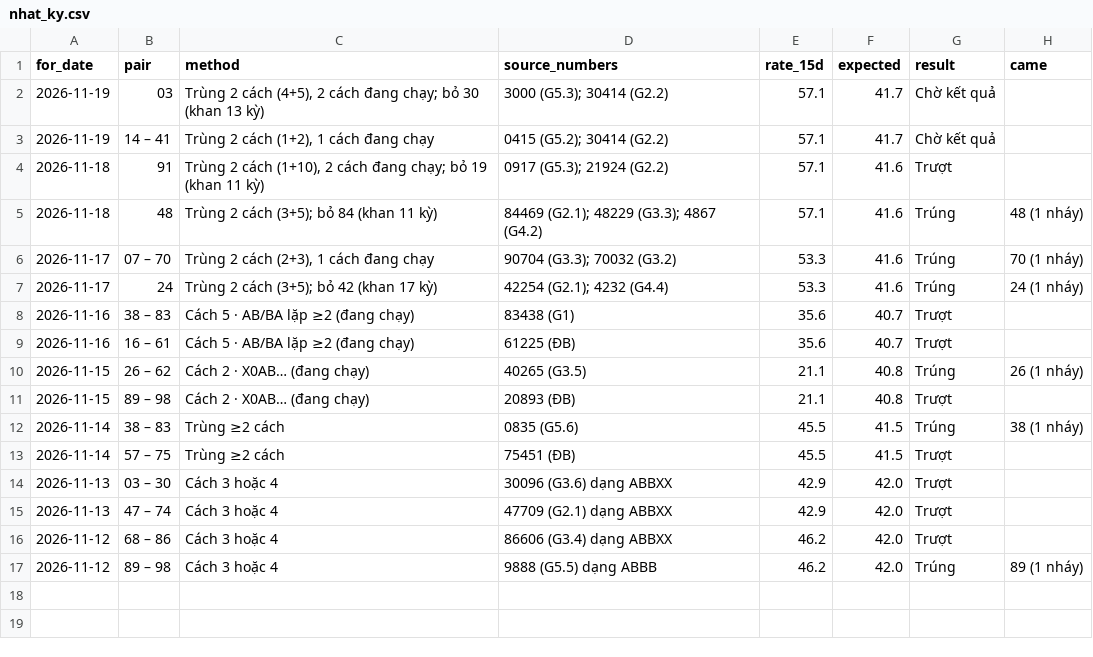
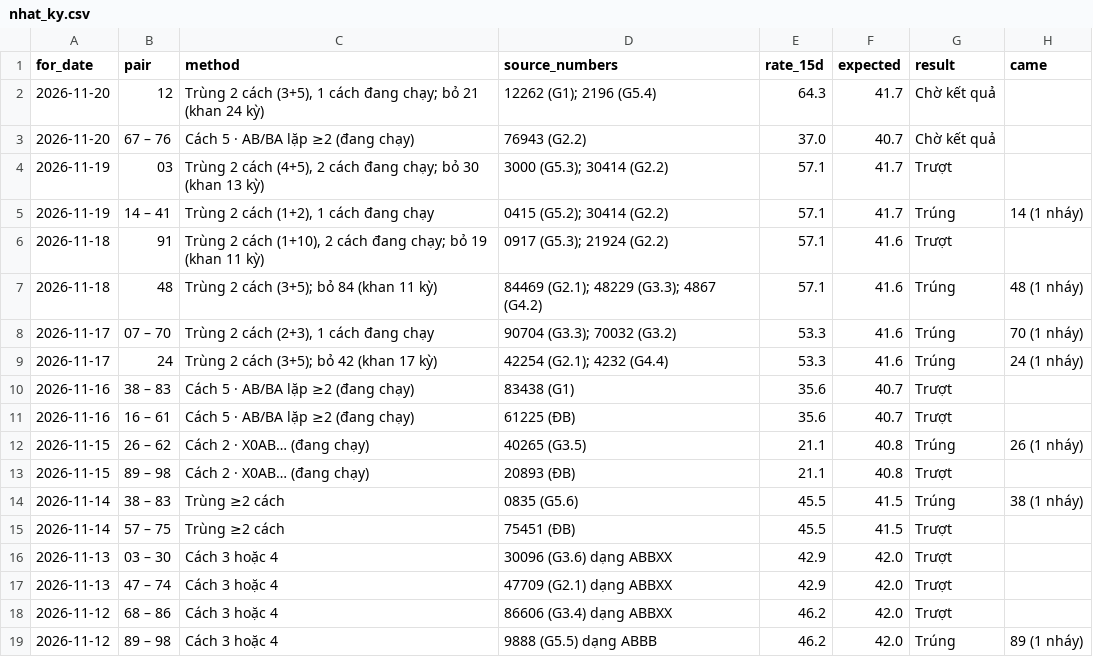
Before and after one commit to chutieuhamchoi/Nghiencuu, a CSV file: xsmb/data/nhat_ky.csv, drawn as a sheet.

```diff
--- a/xsmb/data/nhat_ky.csv
+++ b/xsmb/data/nhat_ky.csv
@@ -1,4 +1,6 @@
 for_date,pair,method,source_numbers,rate_15d,expected,result,came
-2026-11-19,03,"Trùng 2 cách (4+5), 2 cách đang chạy; bỏ 30 (khan 13 kỳ)",3000 (G5.3); 30414 (G2.2),57.1,41.7,Chờ kết quả,
-2026-11-19,14 – 41,"Trùng 2 cách (1+2), 1 cách đang chạy",0415 (G5.2); 30414 (G2.2),57.1,41.7,Chờ kết quả,
+2026-11-20,12,"Trùng 2 cách (3+5), 1 cách đang chạy; bỏ 21 (khan 24 kỳ)",12262 (G1); 2196 (G5.4),64.3,41.7,Chờ kết quả,
+2026-11-20,67 – 76,Cách 5 · AB/BA lặp ≥2 (đang chạy),76943 (G2.2),37.0,40.7,Chờ kết quả,
+2026-11-19,03,"Trùng 2 cách (4+5), 2 cách đang chạy; bỏ 30 (khan 13 kỳ)",3000 (G5.3); 30414 (G2.2),57.1,41.7,Trượt,
+2026-11-19,14 – 41,"Trùng 2 cách (1+2), 1 cách đang chạy",0415 (G5.2); 30414 (G2.2),57.1,41.7,Trúng,14 (1 nháy)
 2026-11-18,91,"Trùng 2 cách (1+10), 2 cách đang chạy; bỏ 19 (khan 11 kỳ)",0917 (G5.3); 21924 (G2.2),57.1,41.6,Trượt,
```
Also changed, not shown: xsmb/data/best.csv, xsmb/data/de_xuat.csv, 6 other files.
